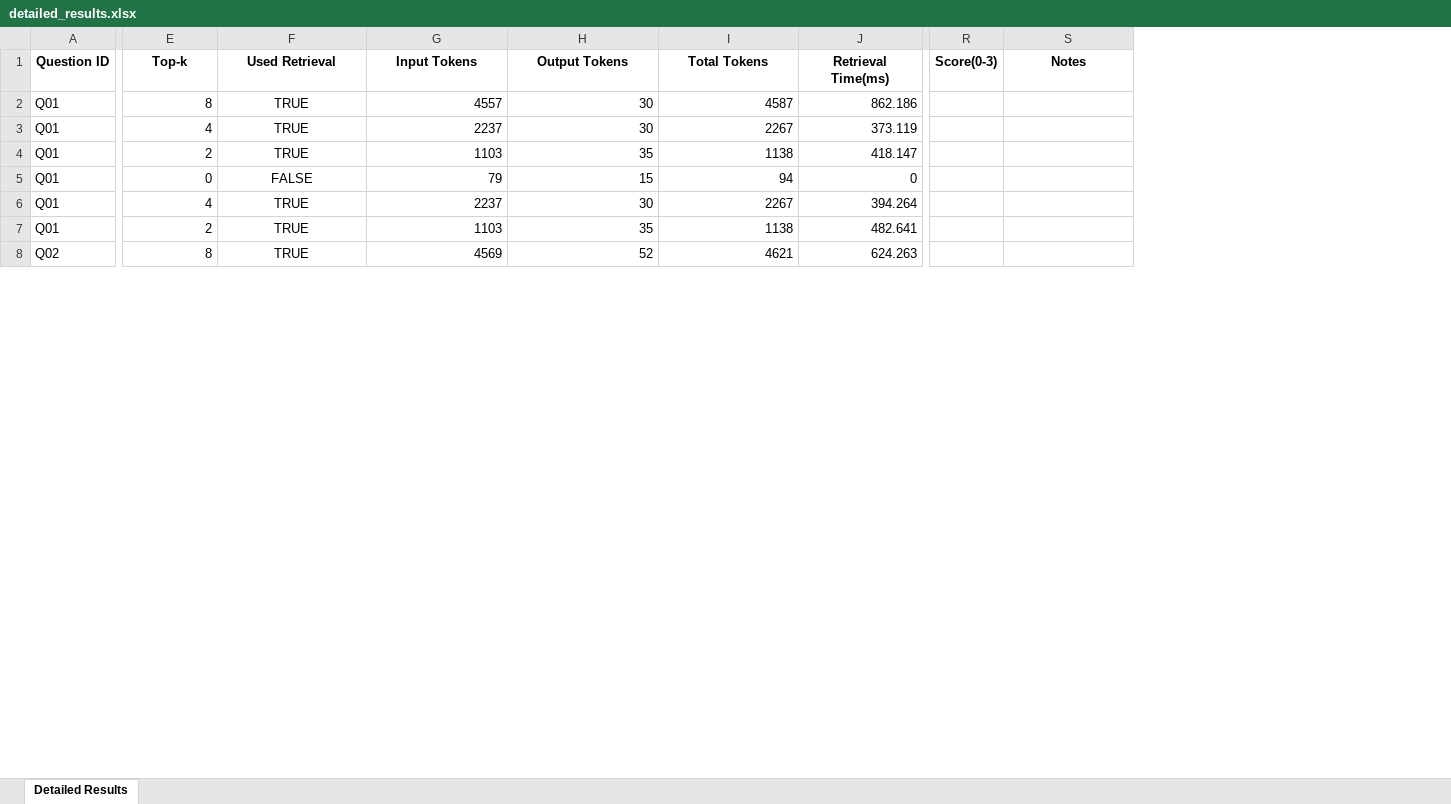
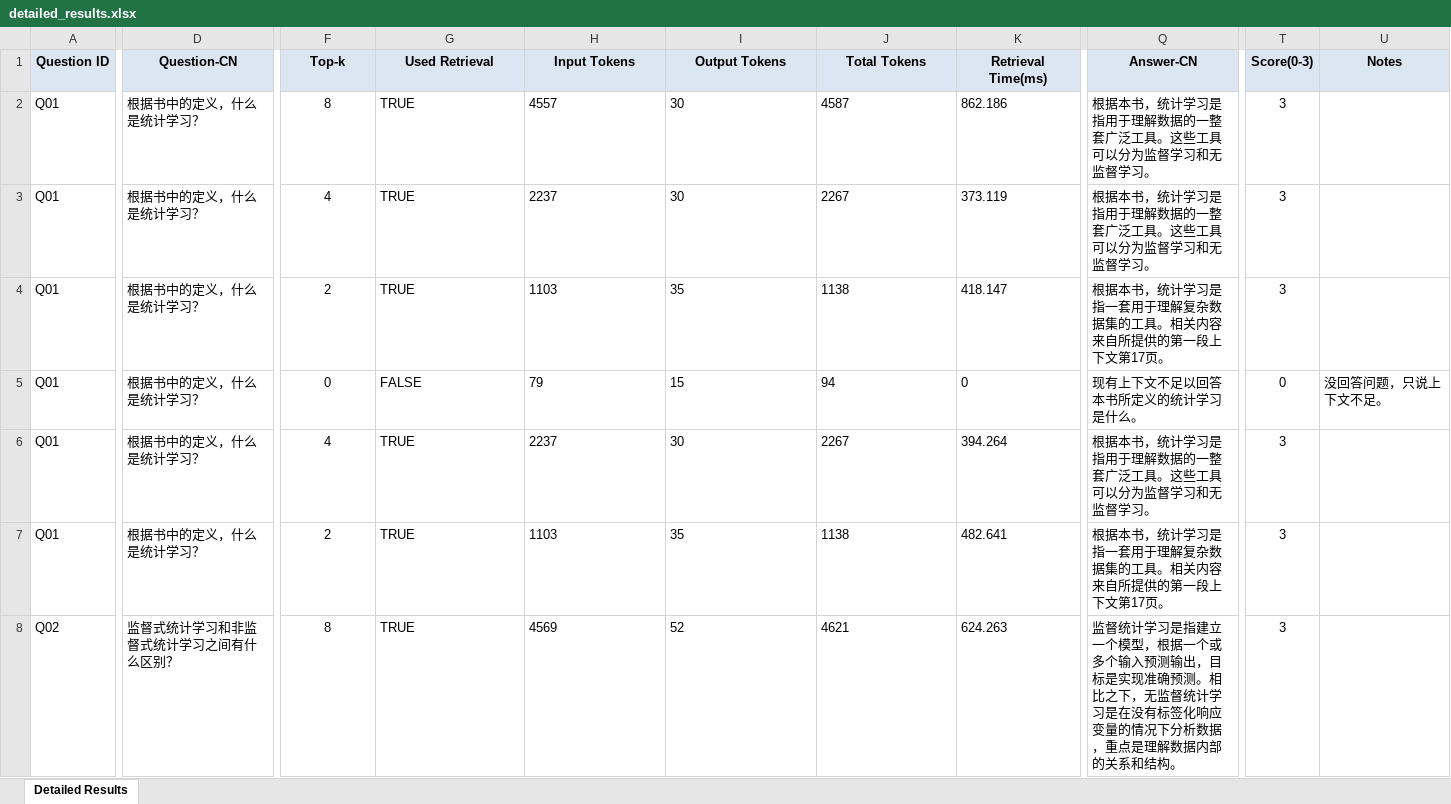
Before and after one commit to pansai-77/dynamic-context-experiment, an Excel workbook: results/20260726_202759/detailed_results.xlsx, sheet Detailed Results, drawn as a sheet; only a part is shown, gaps mark what is left out; values as stored, in another font and other column widths than the file's, no borders; addresses are those after the commit; the diff covers the shown part only; the diff names each change by its address in the sheet, - before the commit and + after, or states it on an @@ line.

Commit message:
run result

```diff
--- a/results/20260726_202759/detailed_results.xlsx (sheet Detailed Results)
+++ b/results/20260726_202759/detailed_results.xlsx (sheet Detailed Results)
+column D (Question-CN), rows 2-8: 根据书中的定义，什么是统计学习？ | 根据书中的定义，什么是统计学习？ | 根据书中的定义，什么是统计学习？ | 根据书中的定义，什么是统计学习？ | 根据书中的定义，什么是统计学习？ | 根据书中的定义，什么是统计学习？ | 监督式统计学习和非监督式统计学习之间有什么区别？
+column Q (Answer-CN), rows 2-8: 根据本书，统计学习是指用于理解数据的一整套广泛工具。这些工具可以分为监督学习和无监督学习。 | 根据本书，统计学习是指用于理解数据的一整套广泛工具。这些工具可以分为监督学习和无监督学习。 | 根据本书，统计学习是指一套用于理解复杂数据集的工具。相关内容来自所提供的第一段上下文第17页。 | 现有上下文不足以回答本书所定义的统计学习是什么。 | 根据本书，统计学习是指用于理解数据的一整套广泛工具。这些工具可以分为监督学习和无监督学习。 | 根据本书，统计学习是指一套用于理解复杂数据集的工具。相关内容来自所提供的第一段上下文第17页。 | 监督统计学习是指建立一个模型，根据一个或多个输入预测输出，目标是实现准确预测。相比之下，无监督统计学习是在没有标签化响应变量的情况下分析数据，重点是理解数据内部的关系和结构。
-A1 fill: none
+A1 fill: #DCE6F2
-F1:K1 fill: none
+F1:K1 fill: #DCE6F2
-T1:U1 fill: none
+T1:U1 fill: #DCE6F2
-F2:F8 alignment: right
+F2:F8 alignment: center
-G2:G8 alignment: center
+G2:G8 alignment: left
-H2:K8 alignment: right
+H2:K8 alignment: left
-T2:T4 (Score(0-3)): (empty)
+T2:T4 (Score(0-3)): 3
-T5 (Score(0-3)): (empty)
+T5 (Score(0-3)): 0
-U5 (Notes): (empty)
+U5 (Notes): 没回答问题，只说上下文不足。
-T6:T8 (Score(0-3)): (empty)
+T6:T8 (Score(0-3)): 3
```
Also changed, not shown: 136 edited cells and cell formats elsewhere in this sheet, results/20260726_202759/summary_results.xlsx, 4 other files.
